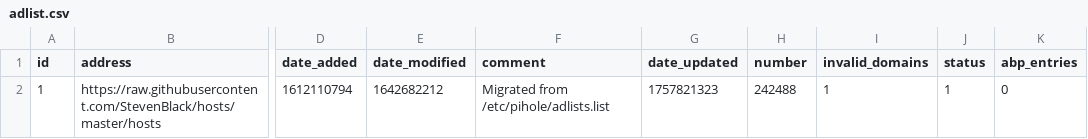
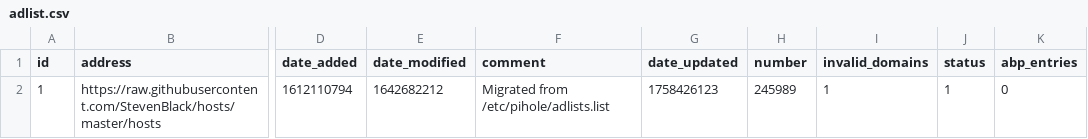
Before and after one commit to tester494/my-pihole-lists, a CSV file: adlist.csv, drawn as a sheet; only a part is shown, gaps mark what is left out; the diff names each change by its address in the sheet, - before the commit and + after, or states it on an @@ line.

Commit message:
Updated September 21, 2025  7:00AM

```diff
--- a/adlist.csv
+++ b/adlist.csv
-G2 (date_updated): 1757821323
+G2 (date_updated): 1758426123
-H2 (number): 242488
+H2 (number): 245989
```
